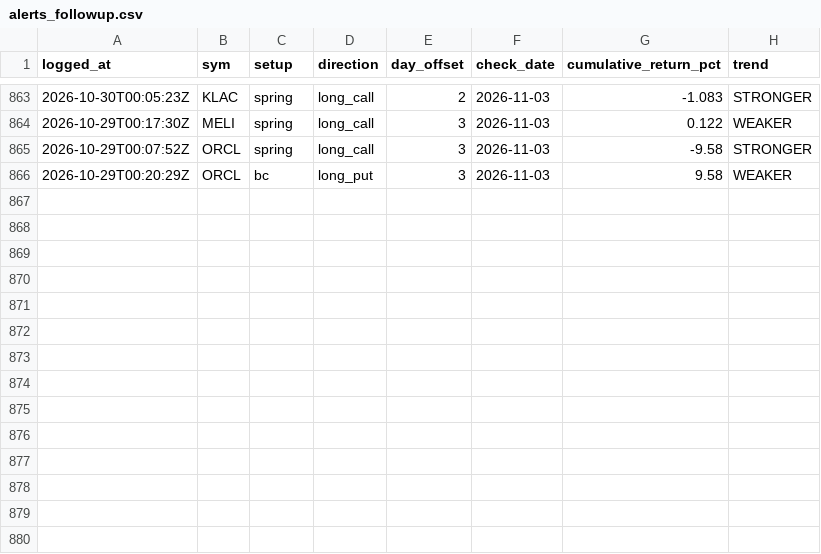
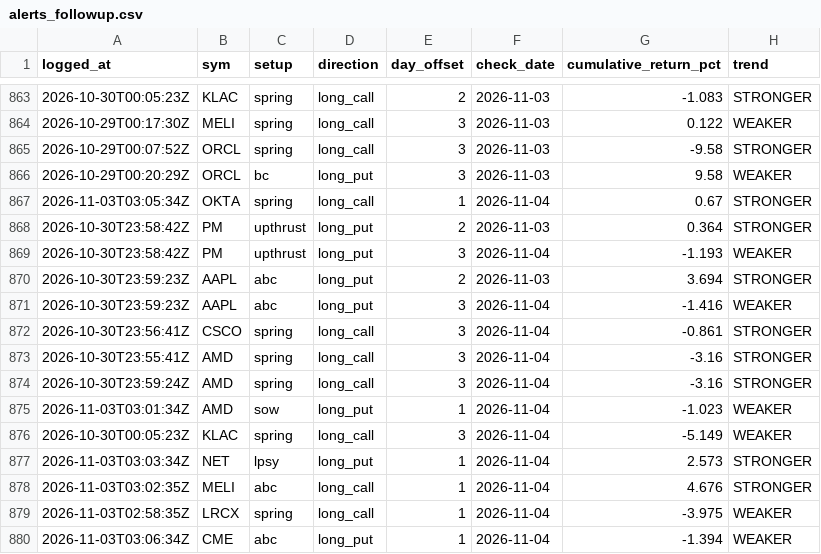
Before and after one commit to phani4393/wyckoff-scanner-ci, a CSV file: data/alerts_followup.csv, drawn as a sheet; only a part is shown, gaps mark what is left out; the diff names each change by its address in the sheet, - before the commit and + after, or states it on an @@ line.

```diff
--- a/data/alerts_followup.csv
+++ b/data/alerts_followup.csv
+row 867: 2026-11-03T03:05:34Z | OKTA | spring | long_call | 1 | 2026-11-04 | 0.67 | STRONGER
+row 868: 2026-10-30T23:58:42Z | PM | upthrust | long_put | 2 | 2026-11-03 | 0.364 | STRONGER
+row 869: 2026-10-30T23:58:42Z | PM | upthrust | long_put | 3 | 2026-11-04 | -1.193 | WEAKER
+row 870: 2026-10-30T23:59:23Z | AAPL | abc | long_put | 2 | 2026-11-03 | 3.694 | STRONGER
+row 871: 2026-10-30T23:59:23Z | AAPL | abc | long_put | 3 | 2026-11-04 | -1.416 | WEAKER
+row 872: 2026-10-30T23:56:41Z | CSCO | spring | long_call | 3 | 2026-11-04 | -0.861 | STRONGER
+row 873: 2026-10-30T23:55:41Z | AMD | spring | long_call | 3 | 2026-11-04 | -3.16 | STRONGER
+row 874: 2026-10-30T23:59:24Z | AMD | spring | long_call | 3 | 2026-11-04 | -3.16 | STRONGER
+row 875: 2026-11-03T03:01:34Z | AMD | sow | long_put | 1 | 2026-11-04 | -1.023 | WEAKER
+row 876: 2026-10-30T00:05:23Z | KLAC | spring | long_call | 3 | 2026-11-04 | -5.149 | WEAKER
+row 877: 2026-11-03T03:03:34Z | NET | lpsy | long_put | 1 | 2026-11-04 | 2.573 | STRONGER
+row 878: 2026-11-03T03:02:35Z | MELI | abc | long_call | 1 | 2026-11-04 | 4.676 | STRONGER
+row 879: 2026-11-03T02:58:35Z | LRCX | spring | long_call | 1 | 2026-11-04 | -3.975 | WEAKER
+row 880: 2026-11-03T03:06:34Z | CME | abc | long_put | 1 | 2026-11-04 | -1.394 | WEAKER
```
